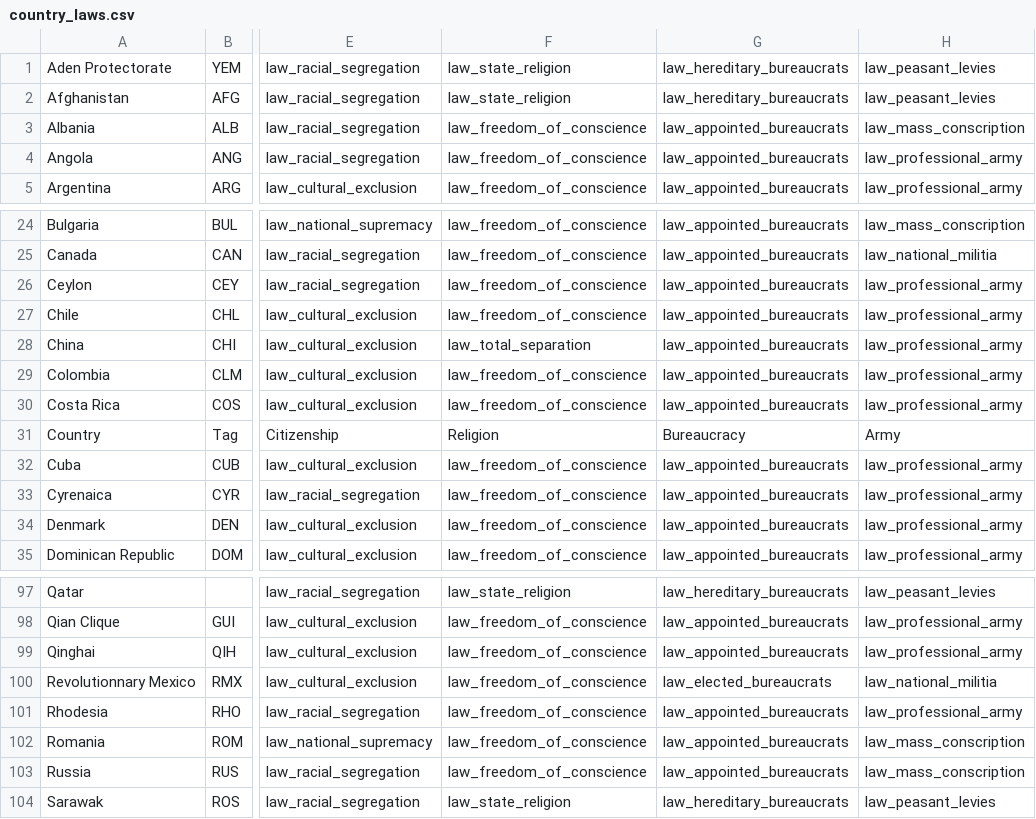
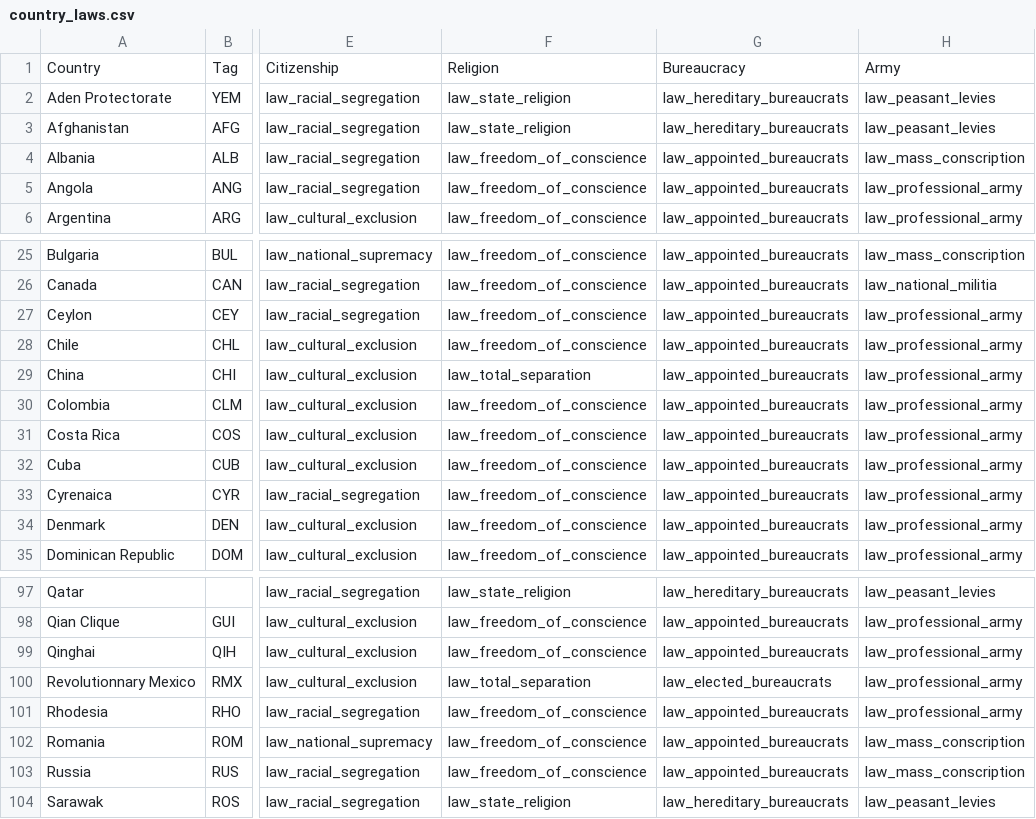
Before and after one commit to AlexJFDev/Vic3-World-War-One-Mod, a CSV file: scripts/mod/data/country_laws.csv, drawn as a sheet; only a part is shown, gaps mark what is left out; the diff names each change by its address in the sheet, - before the commit and + after, or states it on an @@ line.

```diff
--- a/scripts/mod/data/country_laws.csv
+++ b/scripts/mod/data/country_laws.csv
@@ row 31 moved to row 1: Country @@
-F100: law_freedom_of_conscience
+F100: law_total_separation
-H100: law_national_militia
+H100: law_professional_army
```
Also changed, not shown: scripts/mod/data/character_definitions.csv, scripts/mod/data/country_institutions.csv, 26 other files.
